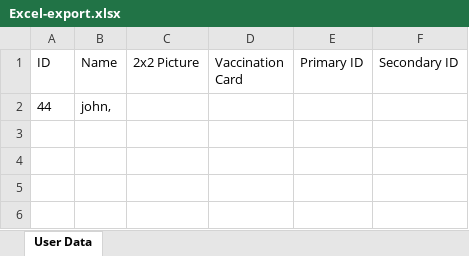
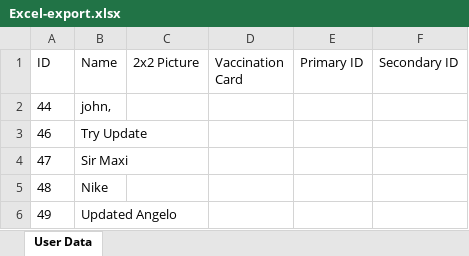
Before and after one commit to bibpierce/spring-training-project, an Excel workbook: Excel-export.xlsx, sheet User Data, drawn as a sheet; values as stored, in another font and other column widths than the file's, no borders; charts and pictures not drawn; the diff names each change by its address in the sheet, - before the commit and + after, or states it on an @@ line.

```diff
--- a/Excel-export.xlsx (sheet User Data)
+++ b/Excel-export.xlsx (sheet User Data)
+row 3: 46 | Try Update
+row 4: 47 | Sir Maxi
+row 5: 48 | Nike
+row 6: 49 | Updated Angelo
```
Also changed, not shown: charts or pictures, 1 other file.
